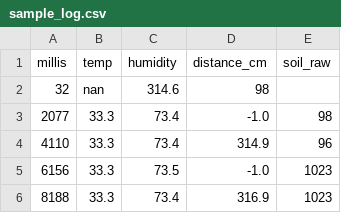
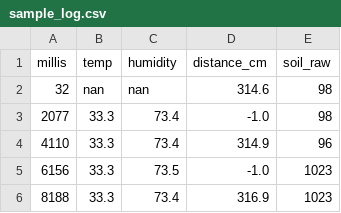
Before and after one commit to anamika2005/zelbytes-arduino, a CSV file: Task4/docs/sample_log.csv, drawn as a sheet; only a part is shown.

Commit message:
Fix nan values in sample_log.csv

```diff
--- a/Task4/docs/sample_log.csv
+++ b/Task4/docs/sample_log.csv
@@ -1,3 +1,3 @@
 millis,temp,humidity,distance_cm,soil_raw
-32,nan,314.6,98
+32,nan,nan,314.6,98
 2077,33.3,73.4,-1.0,98
```
